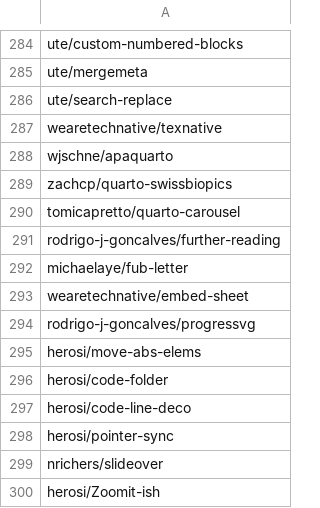
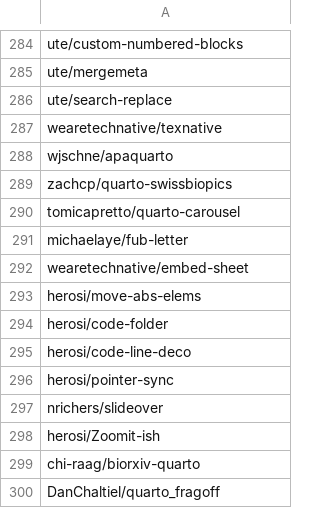
Before and after one commit to mcanouil/quarto-extensions, a CSV file: extensions/quarto-extensions.csv, drawn as a sheet; only a part is shown, gaps mark what is left out; the shorter side is filled out with more unchanged rows; the diff names each change by its address in the sheet, - before the commit and + after, or states it on an @@ line.

Commit message:
chore: remove two entries from quarto-extensions.csv
Removed 'rodrigo-j-goncalves/further-reading' and 'rodrigo-j-goncalves/progressvg' from the list.

User no longer exist on GitHub.

```diff
--- a/extensions/quarto-extensions.csv
+++ b/extensions/quarto-extensions.csv
-row 291: rodrigo-j-goncalves/further-reading
-row 294: rodrigo-j-goncalves/progressvg
```
